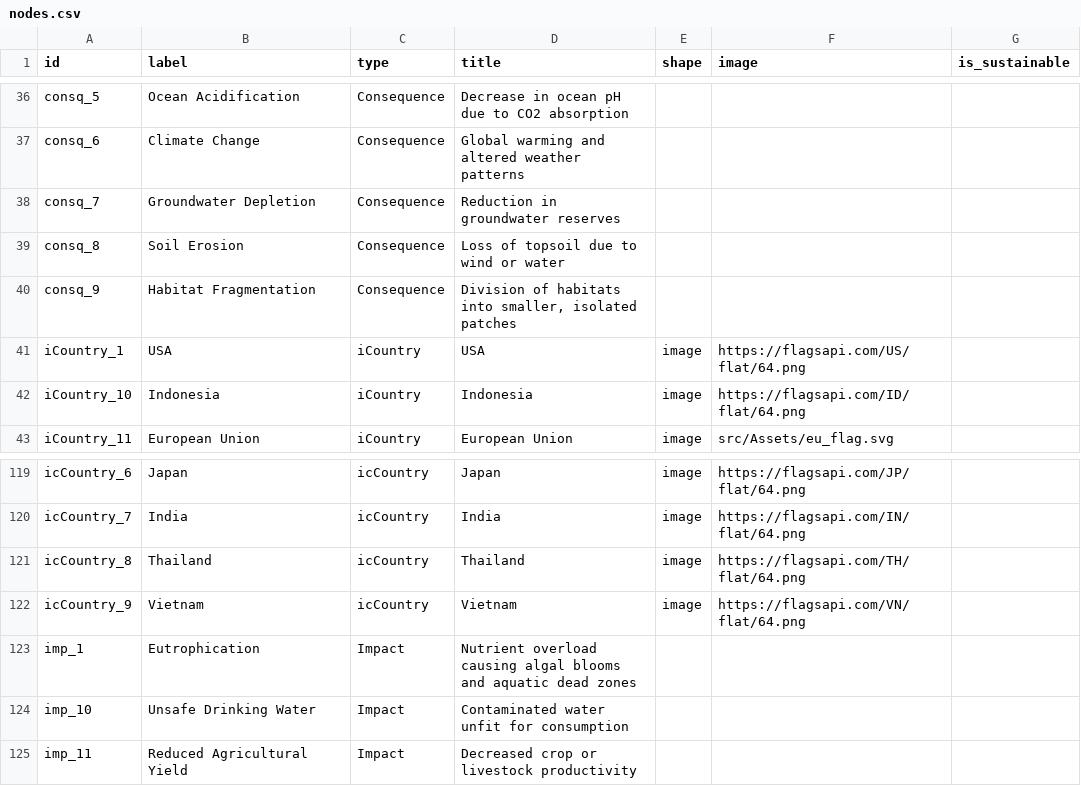
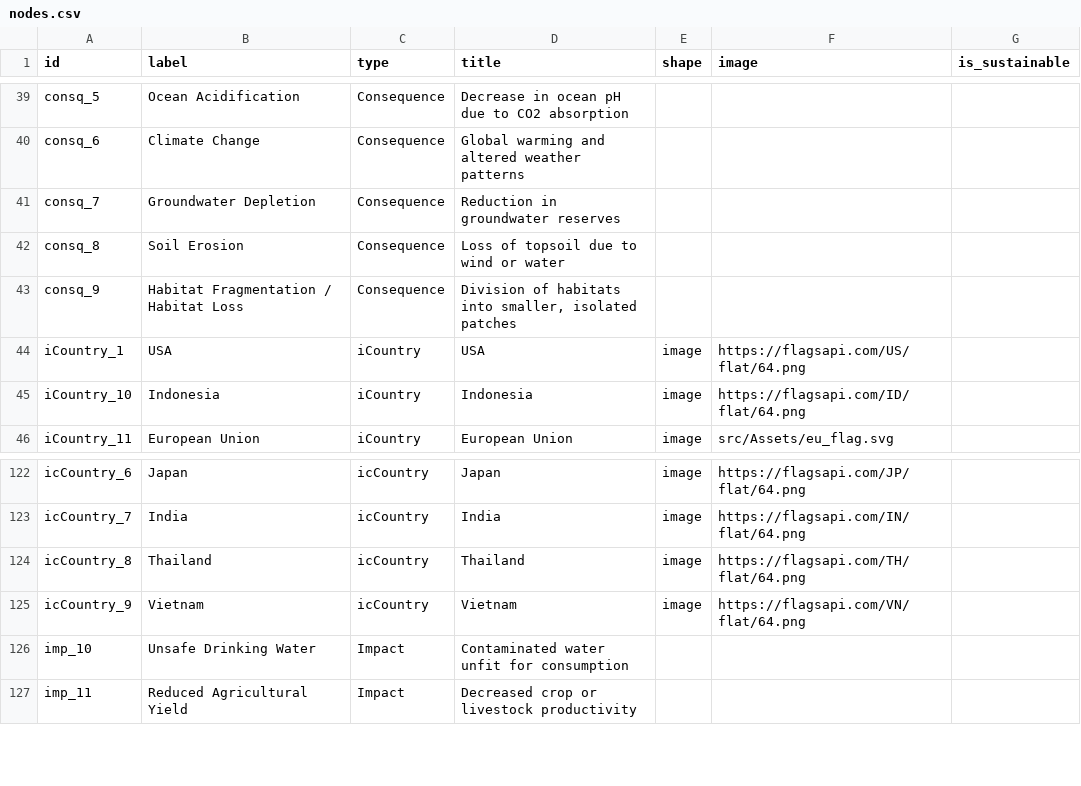
Before and after one commit to nhuthoangdon/WebOfOrigins, a CSV file: _site/data/nodes.csv, drawn as a sheet; only a part is shown, gaps mark what is left out; the diff covers the shown part only.

```diff
--- a/_site/data/nodes.csv
+++ b/_site/data/nodes.csv
@@ -40 +43 @@
-"consq_9";"Habitat Fragmentation";"Consequence";"Division of habitats into smaller, isolated patches";;;
+consq_9;Habitat Fragmentation / Habitat Loss;Consequence;Division of habitats into smaller, isolated patches;;;
@@ -123 +125,0 @@
-"imp_1";"Eutrophication";"Impact";"Nutrient overload causing algal blooms and aquatic dead zones";;;
```
Also changed, not shown: 8 added rows, 3 removed rows and 3 edited cells elsewhere in this file, _site/data/edges.csv, data/edges.csv, 5 other files.
